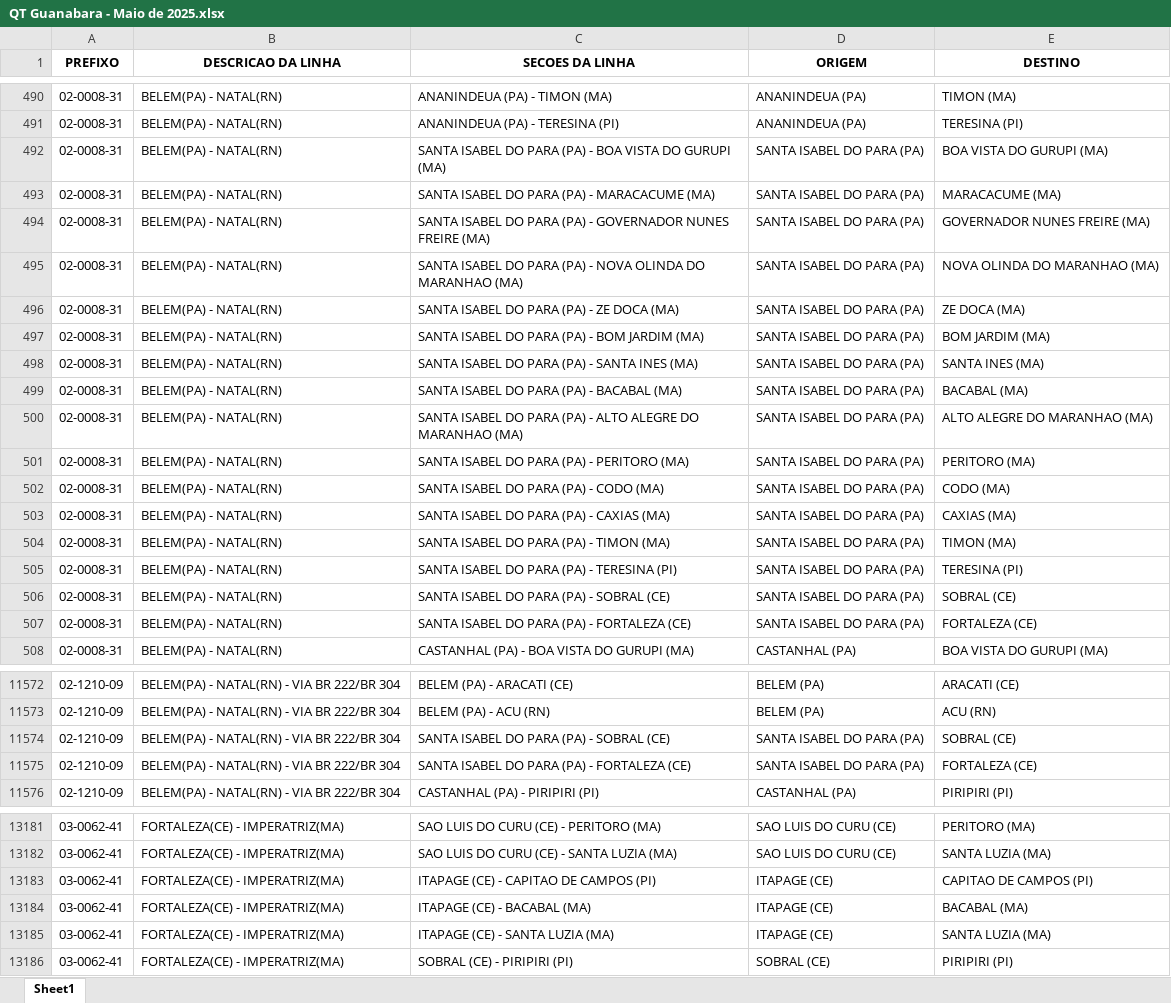
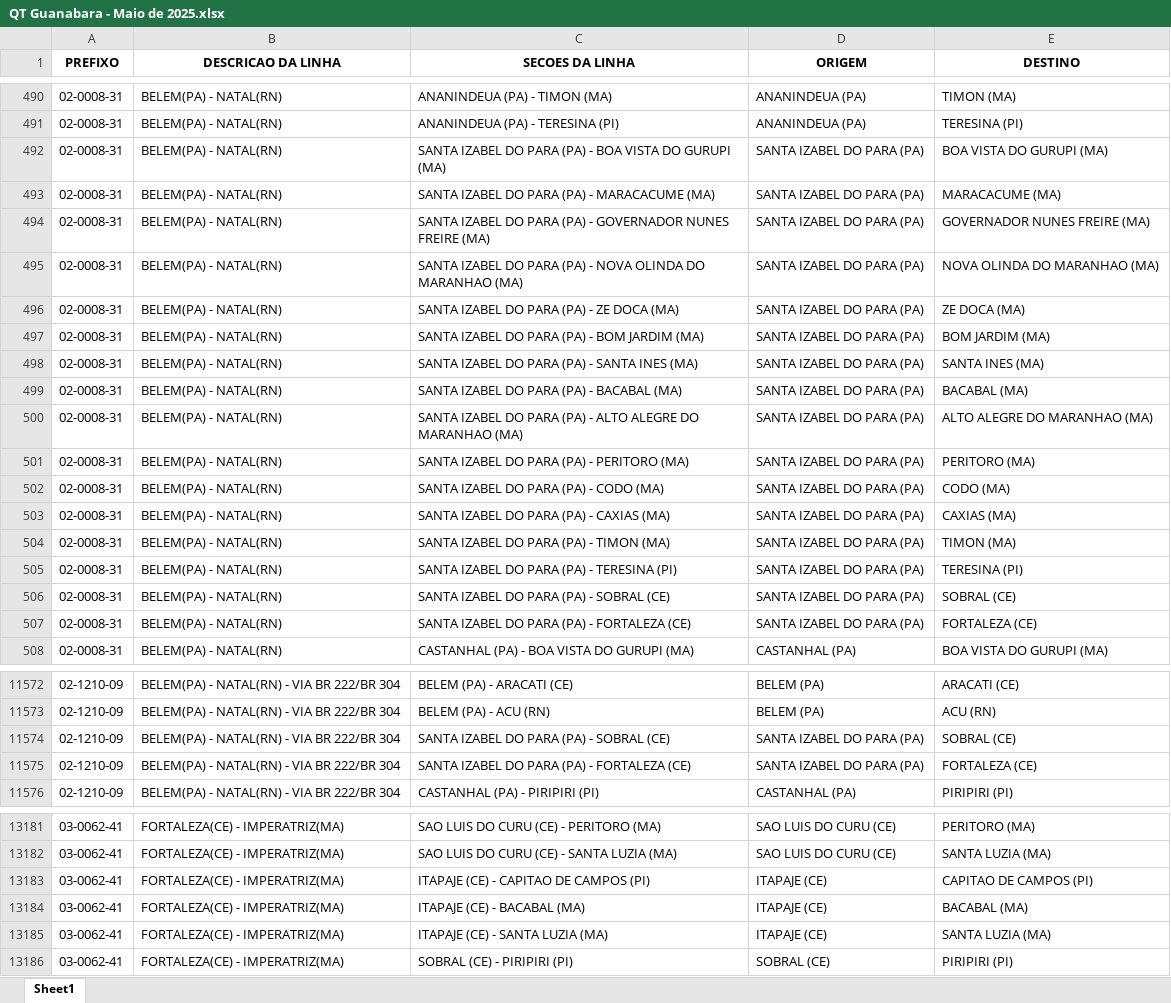
Before and after one commit to Vinipurcinelli-hub/Hub_FSA, an Excel workbook: QT Guanabara - Maio de 2025.xlsx, sheet Sheet1, drawn as a sheet; only a part is shown, gaps mark what is left out; values as stored, in another font and other column widths than the file's, no borders; the diff covers the shown part only; the diff names each change by its address in the sheet, - before the commit and + after, or states it on an @@ line.

```diff
--- a/QT Guanabara - Maio de 2025.xlsx (sheet Sheet1)
+++ b/QT Guanabara - Maio de 2025.xlsx (sheet Sheet1)
-C492 (SECOES DA LINHA): SANTA ISABEL DO PARA…
+C492 (SECOES DA LINHA): SANTA IZABEL DO PARA…
-D492:D507 (ORIGEM): SANTA ISABEL DO PARA (PA)
+D492:D507 (ORIGEM): SANTA IZABEL DO PARA (PA)
-C493 (SECOES DA LINHA): SANTA ISABEL DO PARA (PA) - MARACACUME (MA)
+C493 (SECOES DA LINHA): SANTA IZABEL DO PARA (PA) - MARACACUME (MA)
-C494 (SECOES DA LINHA): SANTA ISABEL DO PARA…
+C494 (SECOES DA LINHA): SANTA IZABEL DO PARA…
-C495 (SECOES DA LINHA): SANTA ISABEL DO PARA…
+C495 (SECOES DA LINHA): SANTA IZABEL DO PARA…
-C496 (SECOES DA LINHA): SANTA ISABEL DO PARA (PA) - ZE DOCA (MA)
+C496 (SECOES DA LINHA): SANTA IZABEL DO PARA (PA) - ZE DOCA (MA)
-C497 (SECOES DA LINHA): SANTA ISABEL DO PARA (PA) - BOM JARDIM (MA)
+C497 (SECOES DA LINHA): SANTA IZABEL DO PARA (PA) - BOM JARDIM (MA)
-C498 (SECOES DA LINHA): SANTA ISABEL DO PARA (PA) - SANTA INES (MA)
+C498 (SECOES DA LINHA): SANTA IZABEL DO PARA (PA) - SANTA INES (MA)
-C499 (SECOES DA LINHA): SANTA ISABEL DO PARA (PA) - BACABAL (MA)
+C499 (SECOES DA LINHA): SANTA IZABEL DO PARA (PA) - BACABAL (MA)
-C500 (SECOES DA LINHA): SANTA ISABEL DO PARA…
+C500 (SECOES DA LINHA): SANTA IZABEL DO PARA…
-C501 (SECOES DA LINHA): SANTA ISABEL DO PARA (PA) - PERITORO (MA)
+C501 (SECOES DA LINHA): SANTA IZABEL DO PARA (PA) - PERITORO (MA)
-C502 (SECOES DA LINHA): SANTA ISABEL DO PARA (PA) - CODO (MA)
+C502 (SECOES DA LINHA): SANTA IZABEL DO PARA (PA) - CODO (MA)
-C503 (SECOES DA LINHA): SANTA ISABEL DO PARA (PA) - CAXIAS (MA)
+C503 (SECOES DA LINHA): SANTA IZABEL DO PARA (PA) - CAXIAS (MA)
-C504 (SECOES DA LINHA): SANTA ISABEL DO PARA (PA) - TIMON (MA)
+C504 (SECOES DA LINHA): SANTA IZABEL DO PARA (PA) - TIMON (MA)
-C505 (SECOES DA LINHA): SANTA ISABEL DO PARA (PA) - TERESINA (PI)
+C505 (SECOES DA LINHA): SANTA IZABEL DO PARA (PA) - TERESINA (PI)
-C506 (SECOES DA LINHA): SANTA ISABEL DO PARA (PA) - SOBRAL (CE)
+C506 (SECOES DA LINHA): SANTA IZABEL DO PARA (PA) - SOBRAL (CE)
-C507 (SECOES DA LINHA): SANTA ISABEL DO PARA (PA) - FORTALEZA (CE)
+C507 (SECOES DA LINHA): SANTA IZABEL DO PARA (PA) - FORTALEZA (CE)
-C11574 (SECOES DA LINHA): SANTA ISABEL DO PARA (PA) - SOBRAL (CE)
+C11574 (SECOES DA LINHA): SANTA IZABEL DO PARA (PA) - SOBRAL (CE)
-D11574:D11575 (ORIGEM): SANTA ISABEL DO PARA (PA)
+D11574:D11575 (ORIGEM): SANTA IZABEL DO PARA (PA)
-C11575 (SECOES DA LINHA): SANTA ISABEL DO PARA (PA) - FORTALEZA (CE)
+C11575 (SECOES DA LINHA): SANTA IZABEL DO PARA (PA) - FORTALEZA (CE)
-C13183 (SECOES DA LINHA): ITAPAGE (CE) - CAPITAO DE CAMPOS (PI)
+C13183 (SECOES DA LINHA): ITAPAJE (CE) - CAPITAO DE CAMPOS (PI)
-D13183:D13185 (ORIGEM): ITAPAGE (CE)
+D13183:D13185 (ORIGEM): ITAPAJE (CE)
-C13184 (SECOES DA LINHA): ITAPAGE (CE) - BACABAL (MA)
+C13184 (SECOES DA LINHA): ITAPAJE (CE) - BACABAL (MA)
-C13185 (SECOES DA LINHA): ITAPAGE (CE) - SANTA LUZIA (MA)
+C13185 (SECOES DA LINHA): ITAPAJE (CE) - SANTA LUZIA (MA)
```
Also changed, not shown: 11 removed rows and 394 edited cells elsewhere in this sheet, 1 other file.
